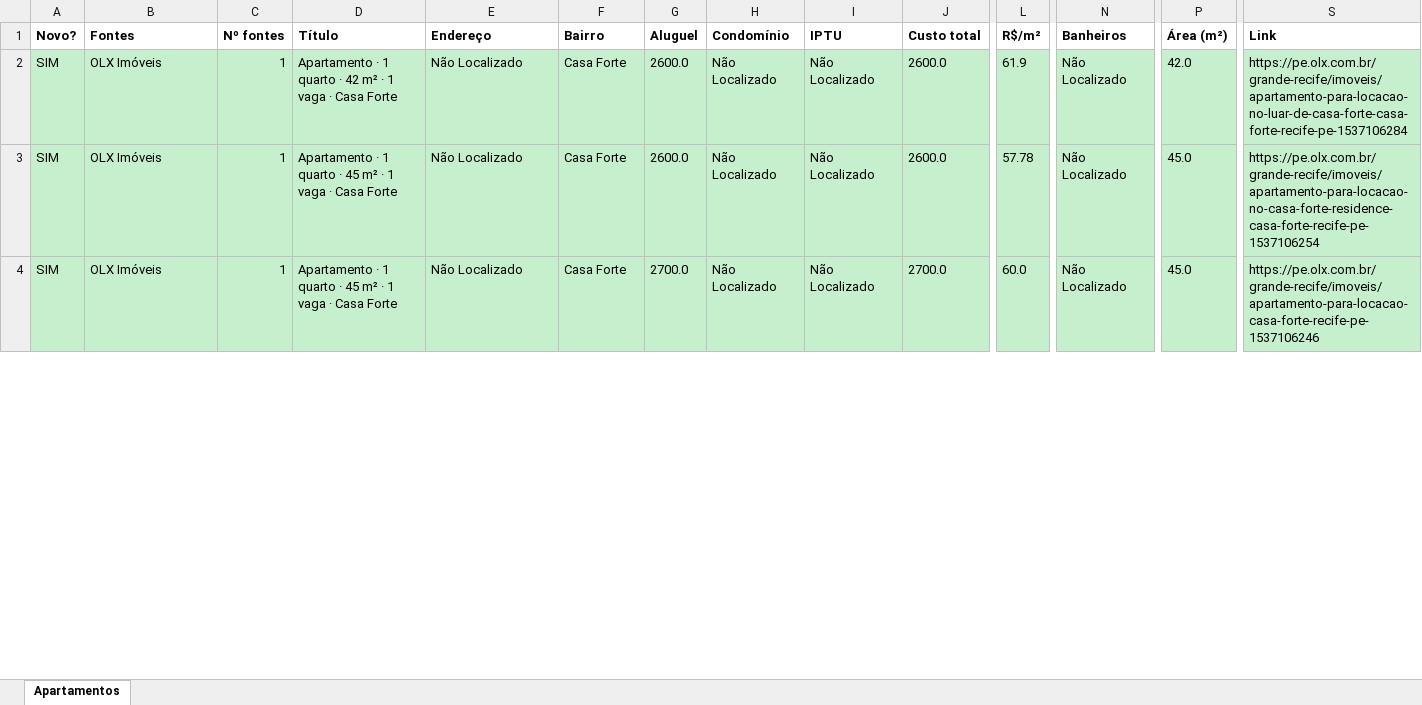
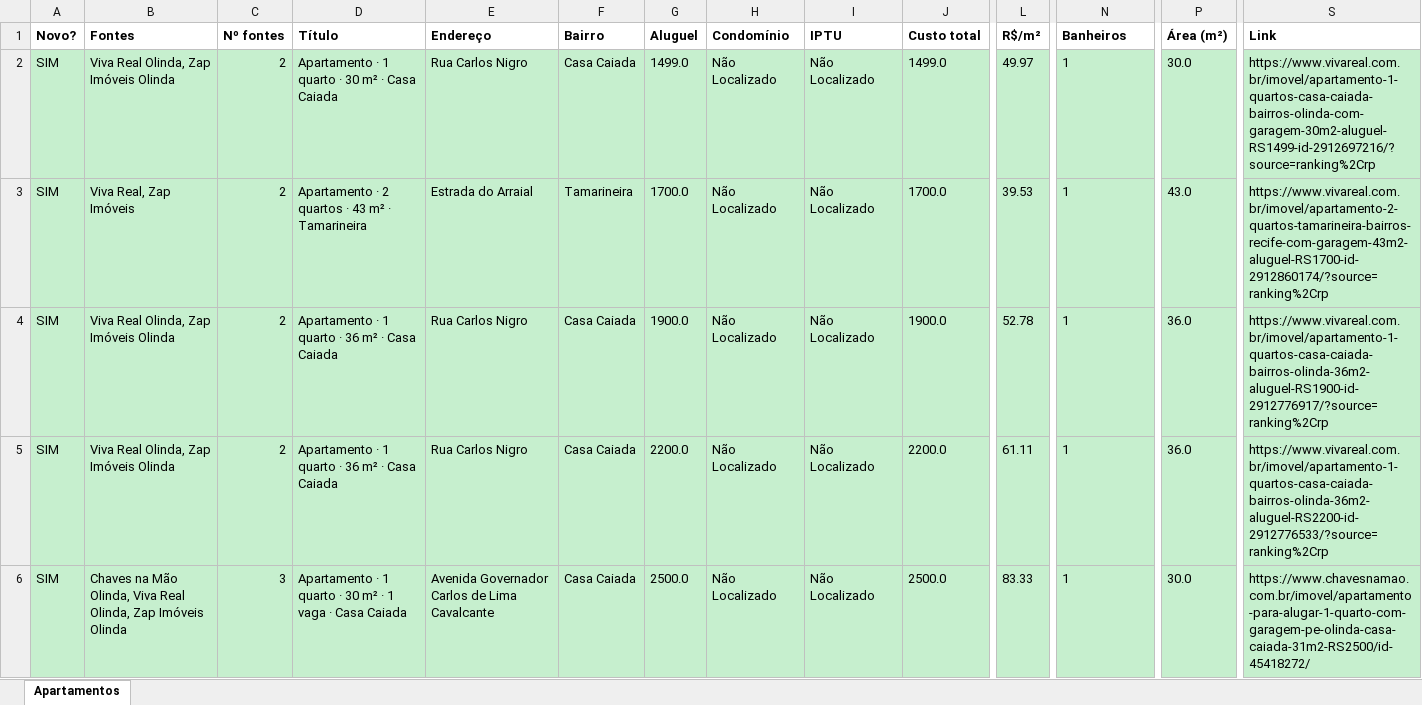
Before and after one commit to jlfig13/busca-imovel, an Excel workbook: saida/apartamentos.xlsx, sheet Apartamentos, drawn as a sheet; only a part is shown, gaps mark what is left out; values as stored, in another font and other column widths than the file's, no borders; addresses are those after the commit; rows hold the shown columns only; the diff covers the shown part only; the diff names each change by its address in the sheet, - before the commit and + after, or states it on an @@ line.

```diff
--- a/saida/apartamentos.xlsx (sheet Apartamentos)
+++ b/saida/apartamentos.xlsx (sheet Apartamentos)
-B2 (Fontes): OLX Imóveis
+B2 (Fontes): Viva Real Olinda, Zap Imóveis Olinda
-C2 (Nº fontes): 1
+C2 (Nº fontes): 2
-D2 (Título): …quarto · 42 m² · 1 vaga · Casa Forte
+D2 (Título): …quarto · 30 m² · Casa Caiada
-E2 (Endereço): Não Localizado
+E2 (Endereço): Rua Carlos Nigro
-F2 (Bairro): Casa Forte
+F2 (Bairro): Casa Caiada
-G2 (Aluguel): 2600.0
+G2 (Aluguel): 1499.0
-J2 (Custo total): 2600.0
+J2 (Custo total): 1499.0
-L2 (R$/m²): 61.9
+L2 (R$/m²): 49.97
-N2 (Banheiros): Não Localizado
+N2 (Banheiros): 1
-P2 (Área (m²)): 42.0
+P2 (Área (m²)): 30.0
-S2 (Link): https://pe.olx.com.br/grande-recife/imoveis/apartamento-para-locacao-no-luar-de-casa-forte-casa-forte-recife-pe-1537106284
+S2 (Link): https://www.vivareal.com.br/imovel/apartamento-1-quartos-casa-caiada-bairros-olinda-com-garagem-30m2-aluguel-RS1499-id-2912697216/?source=ranking%2Crp
+row 3: SIM | Viva Real, Zap Imóveis | 2 | Apartamento · 2 quartos · 43 m² · Tamarineira | Estrada do Arraial | Tamarineira | 1700.0 | Não Localizado | Não Localizado | 1700.0 | 39.53 | 1 | 43.0 | https://www.vivareal.com.br/imovel/apartamento-2-quartos-tamarineira-bairros-recife-com-garagem-43m2-aluguel-RS1700-id-2912860174/?source=ranking%2Crp
-B4:B5 (Fontes): OLX Imóveis
+B4:B5 (Fontes): Viva Real Olinda, Zap Imóveis Olinda
-C4:C5 (Nº fontes): 1
+C4:C5 (Nº fontes): 2
-D4:D5 (Título): …quarto · 45 m² · 1 vaga · Casa Forte
+D4:D5 (Título): …quarto · 36 m² · Casa Caiada
-E4:E5 (Endereço): Não Localizado
+E4:E5 (Endereço): Rua Carlos Nigro
-F4:F5 (Bairro): Casa Forte
+F4:F5 (Bairro): Casa Caiada
-G4 (Aluguel): 2600.0
+G4 (Aluguel): 1900.0
-J4 (Custo total): 2600.0
+J4 (Custo total): 1900.0
-L4 (R$/m²): 57.78
+L4 (R$/m²): 52.78
-N4:N5 (Banheiros): Não Localizado
+N4:N5 (Banheiros): 1
-P4:P5 (Área (m²)): 45.0
+P4:P5 (Área (m²)): 36.0
-S4 (Link): https://pe.olx.com.br/grande-recife/imoveis/apartamento-para-locacao-no-casa-forte-residence-casa-forte-recife-pe-1537106254
+S4 (Link): https://www.vivareal.com.br/imovel/apartamento-1-quartos-casa-caiada-bairros-olinda-36m2-aluguel-RS1900-id-2912776917/?source=ranking%2Crp
-G5 (Aluguel): 2700.0
+G5 (Aluguel): 2200.0
-J5 (Custo total): 2700.0
+J5 (Custo total): 2200.0
-L5 (R$/m²): 60.0
+L5 (R$/m²): 61.11
-S5 (Link): https://pe.olx.com.br/grande-recife/imoveis/apartamento-para-locacao-casa-forte-recife-pe-1537106246
+S5 (Link): https://www.vivareal.com.br/imovel/apartamento-1-quartos-casa-caiada-bairros-olinda-36m2-aluguel-RS2200-id-2912776533/?source=ranking%2Crp
+row 6: SIM | Chaves na Mão Olinda, Viva Real Olinda, Zap Imóveis Olinda | 3 | Apartamento · 1 quarto · 30 m² · 1 vaga · Casa Caiada | Avenida Governador Carlos de Lima Cavalcante | Casa Caiada | 2500.0 | Não Localizado | Não Localizado | 2500.0 | 83.33 | 1 | 30.0 | https://www.chavesnamao.com.br/imovel/apartamento-para-alugar-1-quarto-com-garagem-pe-olinda-casa-caiada-31m2-RS2500/id-45418272/
```
Also changed, not shown: 38 added rows, 23 removed rows and 174 edited cells elsewhere in this sheet, 2 other files.
